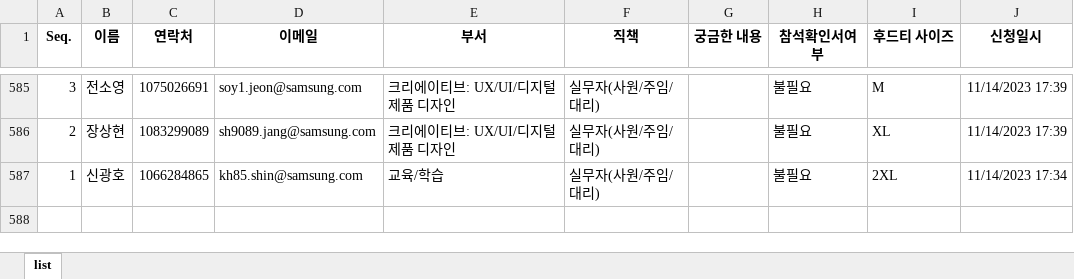
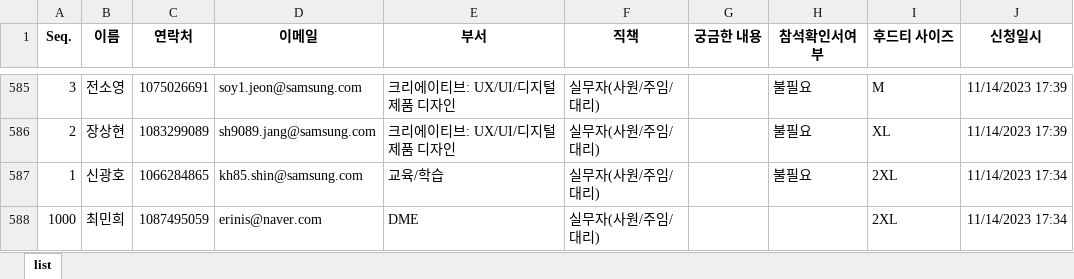
Before and after one commit to erinis-eligro/goods, an Excel workbook: static/list.xlsx, sheet list, drawn as a sheet; only a part is shown, gaps mark what is left out; values as stored, in another font and other column widths than the file's, no borders; the diff names each change by its address in the sheet, - before the commit and + after, or states it on an @@ line.

```diff
--- a/static/list.xlsx (sheet list)
+++ b/static/list.xlsx (sheet list)
+row 588: 1000 | 최민희 | 1087495059 | erinis@naver.com | DME | 실무자(사원/주임/대리) |  |  | 2XL | 11/14/2023 17:34
```
Also changed, not shown: 8 other files.
